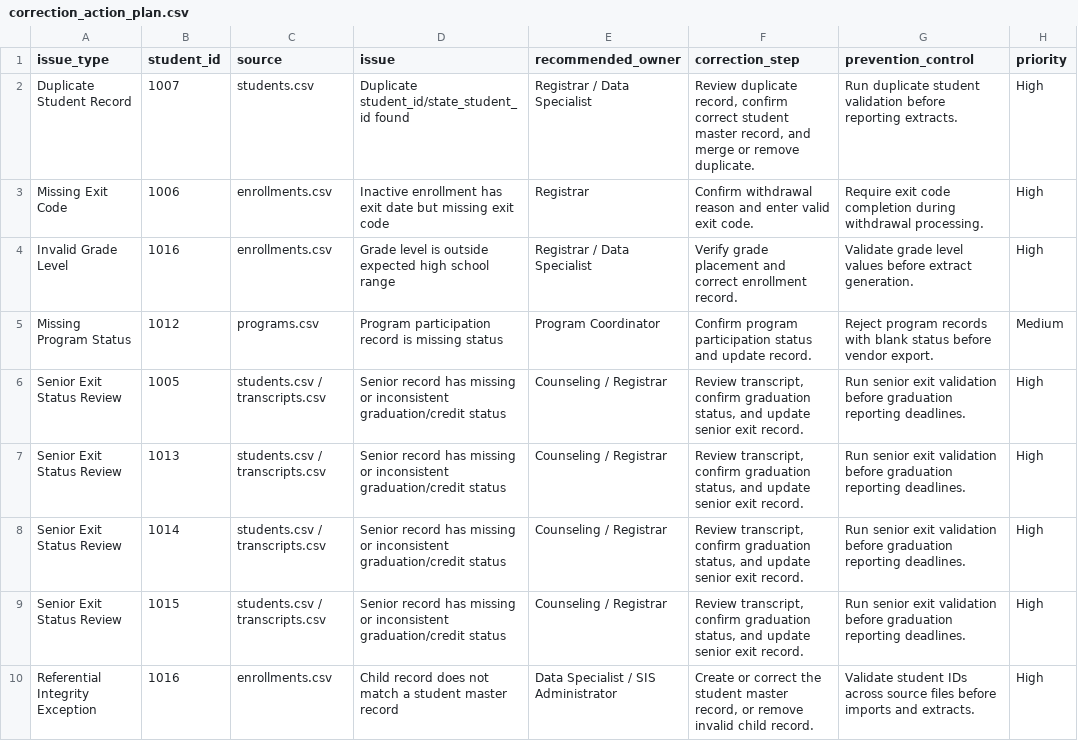
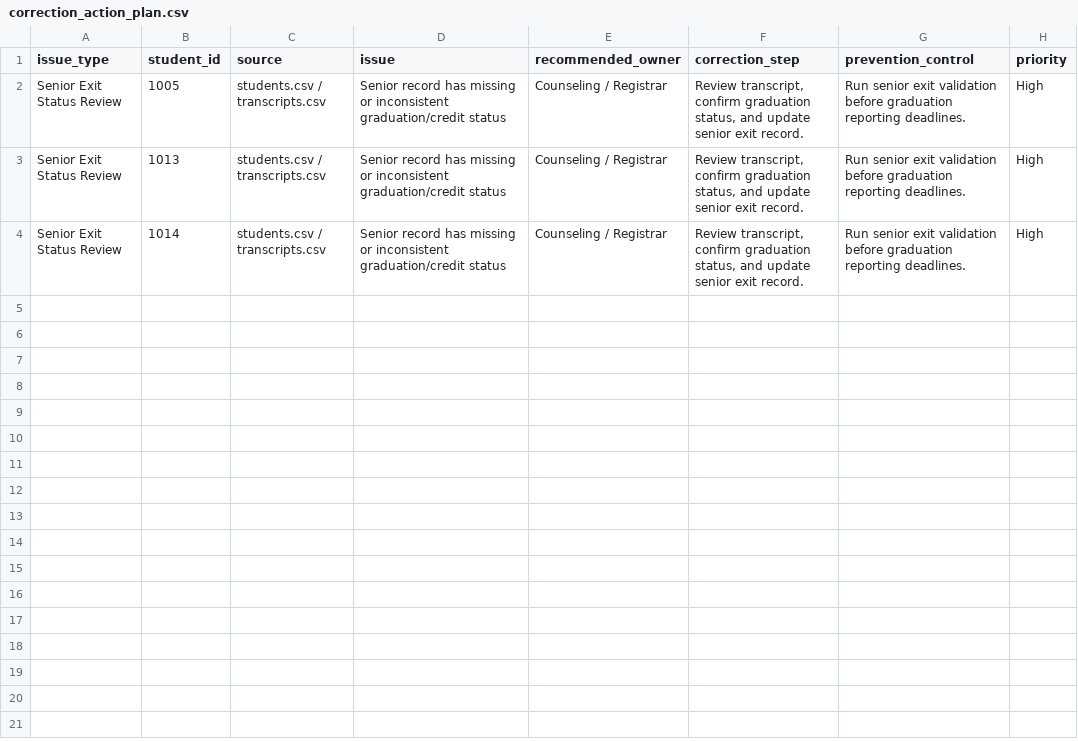
Before and after one commit to DBlancovichR/k12-student-data-reporting-lab, a CSV file: reports/generated/correction_action_plan.csv, drawn as a sheet; the diff names each change by its address in the sheet, - before the commit and + after, or states it on an @@ line.

```diff
--- a/reports/generated/correction_action_plan.csv
+++ b/reports/generated/correction_action_plan.csv
-row 2: Duplicate Student Record | 1007 | students.csv | Duplicate student_id/state_student_id found | Registrar / Data Specialist | Review duplicate record, confirm correct student master record, and merge or remove duplicate. | Run duplicate student validation before reporting extracts. | High
-row 3: Missing Exit Code | 1006 | enrollments.csv | Inactive enrollment has exit date but missing exit code | Registrar | Confirm withdrawal reason and enter valid exit code. | Require exit code completion during withdrawal processing. | High
-row 4: Invalid Grade Level | 1016 | enrollments.csv | Grade level is outside expected high school range | Registrar / Data Specialist | Verify grade placement and correct enrollment record. | Validate grade level values before extract generation. | High
-row 5: Missing Program Status | 1012 | programs.csv | Program participation record is missing status | Program Coordinator | Confirm program participation status and update record. | Reject program records with blank status before vendor export. | Medium
-row 9: Senior Exit Status Review | 1015 | students.csv / transcripts.csv | Senior record has missing or inconsistent graduation/credit status | Counseling / Registrar | Review transcript, confirm graduation status, and update senior exit record. | Run senior exit validation before graduation reporting deadlines. | High
-row 10: Referential Integrity Exception | 1016 | enrollments.csv | Child record does not match a student master record | Data Specialist / SIS Administrator | Create or correct the student master record, or remove invalid child record. | Validate student IDs across source files before imports and extracts. | High
```
Also changed, not shown: reports/generated/calpads_style_enrollment_extract.csv, reports/generated/calpads_style_program_participation_extract.csv, 15 other files.
